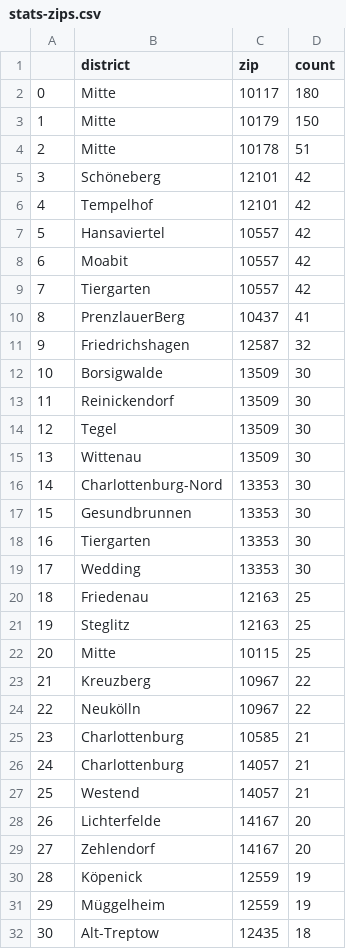
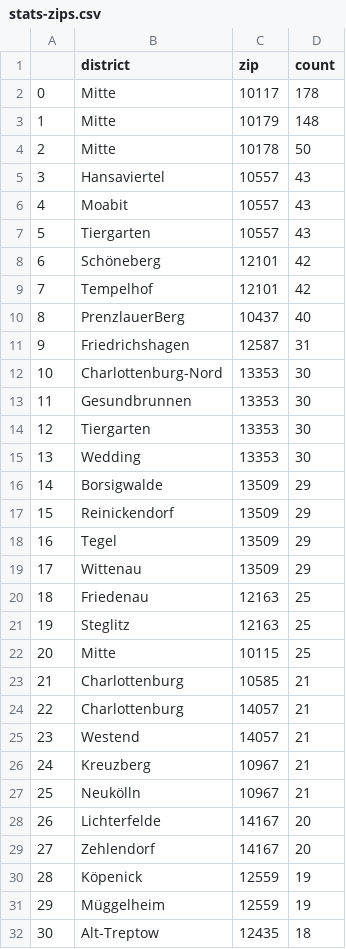
Before and after one commit to demodiff/berlin, a CSV file: data/stats-zips.csv, drawn as a sheet; only a part is shown; removed rows and columns are numbered as before the commit, all else as after; the diff covers the shown part only; the diff names each change by its address in the sheet, - before the commit and + after, or states it on an @@ line.

```diff
--- a/data/stats-zips.csv
+++ b/data/stats-zips.csv
-D2 (count): 180
+D2 (count): 178
-D3 (count): 150
+D3 (count): 148
-D4 (count): 51
+D4 (count): 50
+row 5: 3 | Hansaviertel | 10557 | 43
+row 6: 4 | Moabit | 10557 | 43
+row 7: 5 | Tiergarten | 10557 | 43
@@ column A renumbered from row 8 down @@
-row 7: 5 | Hansaviertel | 10557 | 42
-row 8: 6 | Moabit | 10557 | 42
-row 9: 7 | Tiergarten | 10557 | 42
-D10 (count): 41
+D10 (count): 40
-D11 (count): 32
+D11 (count): 31
-row 12: 10 | Borsigwalde | 13509 | 30
-row 13: 11 | Reinickendorf | 13509 | 30
-row 14: 12 | Tegel | 13509 | 30
-row 15: 13 | Wittenau | 13509 | 30
+row 16: 14 | Borsigwalde | 13509 | 29
+row 17: 15 | Reinickendorf | 13509 | 29
+row 18: 16 | Tegel | 13509 | 29
+row 19: 17 | Wittenau | 13509 | 29
-row 23: 21 | Kreuzberg | 10967 | 22
-row 24: 22 | Neukölln | 10967 | 22
+row 26: 24 | Kreuzberg | 10967 | 21
+row 27: 25 | Neukölln | 10967 | 21
```
Also changed, not shown: 11 added rows, 7 removed rows and 2 edited cells elsewhere in this file, 1 other file.
